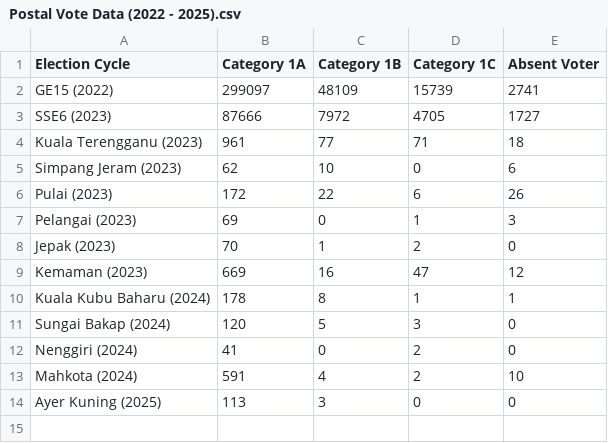
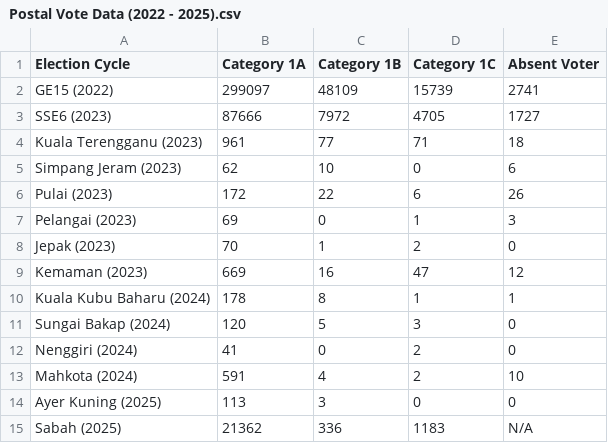
Before and after one commit to TindakMalaysia/General-Election-Data, a CSV file: POSTAL VOTING/Postal Vote Data (2022 - 2025).csv, drawn as a sheet; the diff names each change by its address in the sheet, - before the commit and + after, or states it on an @@ line.

Commit message:
Update Postal Vote Data (2022 - 2025).csv
Updated Data

```diff
--- a/POSTAL VOTING/Postal Vote Data (2022 - 2025).csv
+++ b/POSTAL VOTING/Postal Vote Data (2022 - 2025).csv
+row 15: Sabah (2025) | 21362 | 336 | 1183 | N/A
```
